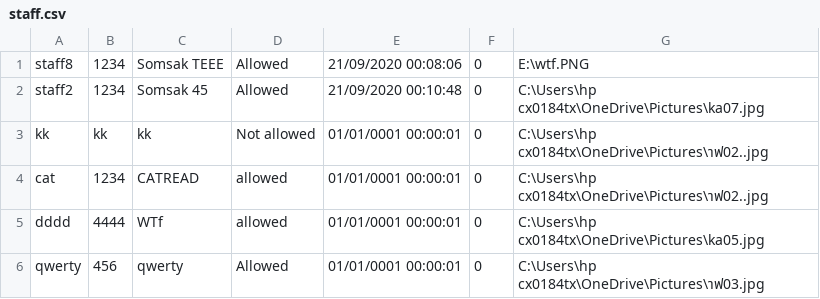
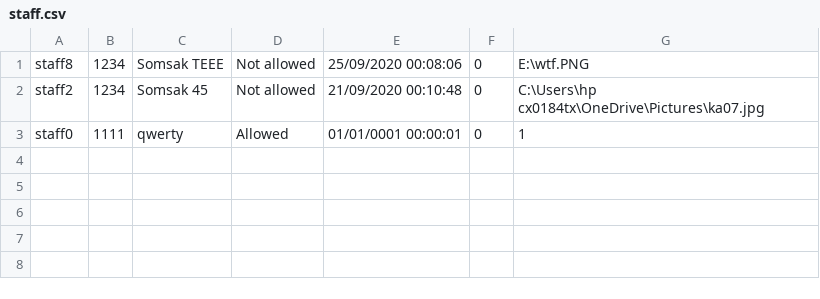
Before and after one commit to Pachara2001/Software-Construction-Capstone-Project-At-KU, a CSV file: CSV file/staff.csv, drawn as a sheet.

Commit message:
add Class (Item , Parcel , Document , ItemManagement , Room , RoomManagement) / edit Class ( SortByDateAndTime and StaffAccount) / edit GUI

```diff
--- a/CSV file/staff.csv
+++ b/CSV file/staff.csv
@@ -1,6 +1,3 @@
-"staff8","1234","Somsak TEEE","Allowed","21/09/2020 00:08:06","0","E:\wtf.PNG"
-"staff2","1234","Somsak 45","Allowed","21/09/2020 00:10:48","0","C:\Users\hp  cx0184tx\OneDrive\Pictures\ka07.jpg"
-"kk","kk","kk","Not allowed","01/01/0001 00:00:01","0","C:\Users\hp  cx0184tx\OneDrive\Pictures\าฟ02..jpg"
-"cat","1234","CATREAD","allowed","01/01/0001 00:00:01","0","C:\Users\hp  cx0184tx\OneDrive\Pictures\าฟ02..jpg"
-"dddd","4444","WTf","allowed","01/01/0001 00:00:01","0","C:\Users\hp  cx0184tx\OneDrive\Pictures\ka05.jpg"
-"qwerty","456","qwerty","Allowed","01/01/0001 00:00:01","0","C:\Users\hp  cx0184tx\OneDrive\Pictures\าฟ03.jpg"
+"staff8","1234","Somsak TEEE","Not allowed","25/09/2020 00:08:06","0","E:\wtf.PNG"
+"staff2","1234","Somsak 45","Not allowed","21/09/2020 00:10:48","0","C:\Users\hp  cx0184tx\OneDrive\Pictures\ka07.jpg"
+"staff0","1111","qwerty","Allowed","01/01/0001 00:00:01","0","1"
```
Also changed, not shown: 31 other files.
